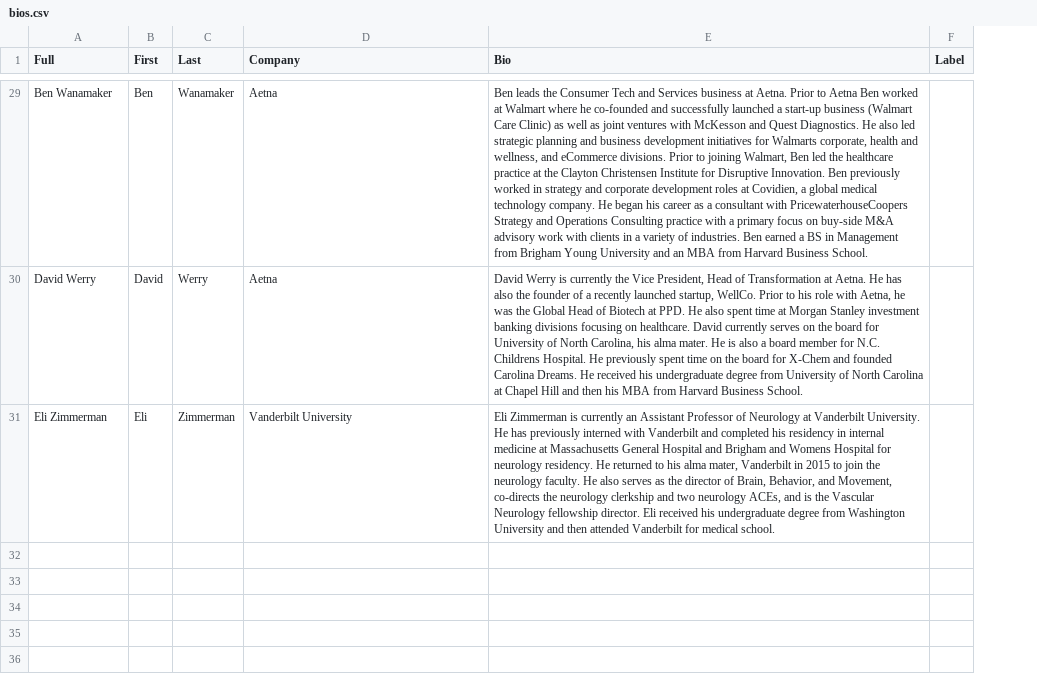
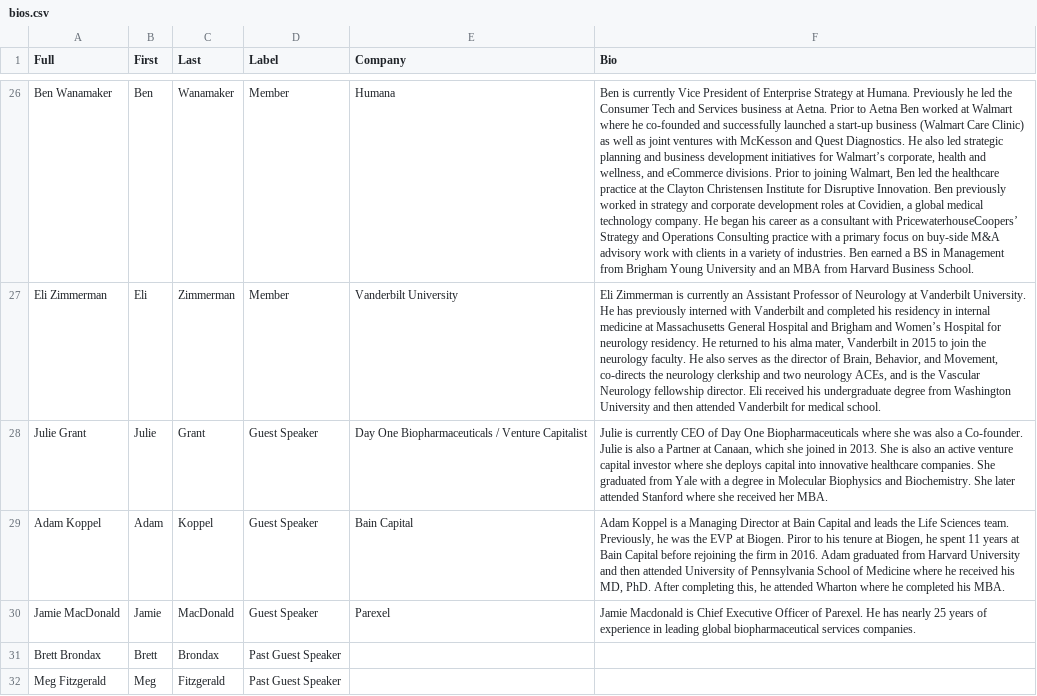
Before and after one commit to wfq2/engagedhealth, a CSV file: cdn/bios.csv, drawn as a sheet; only a part is shown, gaps mark what is left out; removed rows and columns are numbered as before the commit, all else as after; the diff covers the shown part only; the diff names each change by its address in the sheet, - before the commit and + after, or states it on an @@ line.

```diff
--- a/cdn/bios.csv
+++ b/cdn/bios.csv
+column D (Label), rows 26-27: Member | Member
-column F (Label), empty
-E26 (Company): Aetna
+E26 (Company): Humana
-F26 (Bio): Ben leads the Consumer Tech and Services business at Aetna. Prior to Aetna Ben worked at Walmart where he co-founded and successfully launched a start-up business (Walmart Care Clinic) as well as joint ventures with McKesson and Quest Diagnostics. He also led strategic planning and business development initiatives for Walmarts corporate, health and wellness, and eCommerce divisions. Prior to joining Walmart, Ben led the healthcare practice at the Clayton Christensen Institute for Disruptive Innovation. Ben previously worked in strategy and corporate development roles at Covidien, a global medical technology company. He began his career as a consultant with PricewaterhouseCoopers Strategy and…
+F26 (Bio): Ben is currently Vice President of Enterprise Strategy at Humana. Previously he led the Consumer Tech and Services business at Aetna. Prior to Aetna Ben worked at Walmart where he co-founded and successfully launched a start-up business (Walmart Care Clinic) as well as joint ventures with McKesson and Quest Diagnostics. He also led strategic planning and business development initiatives for Walmart’s corporate, health and wellness, and eCommerce divisions. Prior to joining Walmart, Ben led the healthcare practice at the Clayton Christensen Institute for Disruptive Innovation. Ben previously worked in strategy and corporate development roles at Covidien, a global medical technology company. He began his career as a consultant with PricewaterhouseCoopers’ Strategy and…
-row 30: David Werry | David | Werry | Aetna | David Werry is currently the Vice President, Head of Transformation at Aetna. He has also the founder of a recently launched startup, WellCo. Prior to his role with Aetna, he was the Global Head of Biotech at PPD. He also spent time at Morgan Stanley investment banking divisions focusing on healthcare. David currently serves on the board for University of North Carolina, his alma mater. He is also a board member for N.C. Childrens Hospital. He previously spent time on the board for X-Chem and founded Carolina Dreams. He received his undergraduate degree from University of North Carolina at Chapel Hill and then his MBA from Harvard Business School.
-F27 (Bio): …Brigham and Womens Hospital for…
+F27 (Bio): …Brigham and Women’s Hospital for…
+row 28: Julie Grant | Julie | Grant | Guest Speaker | Day One Biopharmaceuticals / Venture Capitalist | Julie is currently CEO of Day One Biopharmaceuticals where she was also a Co-founder. Julie is also a Partner at Canaan, which she joined in 2013. She is also an active venture capital investor where she deploys capital into innovative healthcare companies. She graduated from Yale with a degree in Molecular Biophysics and Biochemistry. She later attended Stanford where she received her MBA.
+row 29: Adam Koppel | Adam | Koppel | Guest Speaker | Bain Capital | Adam Koppel is a Managing Director at Bain Capital and leads the Life Sciences team. Previously, he was the EVP at Biogen. Piror to his tenure at Biogen, he spent 11 years at Bain Capital before rejoining the firm in 2016. Adam graduated from Harvard University and then attended University of Pennsylvania School of Medicine where he received his MD, PhD. After completing this, he attended Wharton where he completed his MBA.
+row 30: Jamie MacDonald | Jamie | MacDonald | Guest Speaker | Parexel | Jamie Macdonald is Chief Executive Officer of Parexel. He has nearly 25 years of experience in leading global biopharmaceutical services companies.
+row 31: Brett Brondax | Brett | Brondax | Past Guest Speaker
+row 32: Meg Fitzgerald | Meg | Fitzgerald | Past Guest Speaker
```
Also changed, not shown: 9 added rows, 4 removed rows and 23 edited cells elsewhere in this file, 1 other file.
